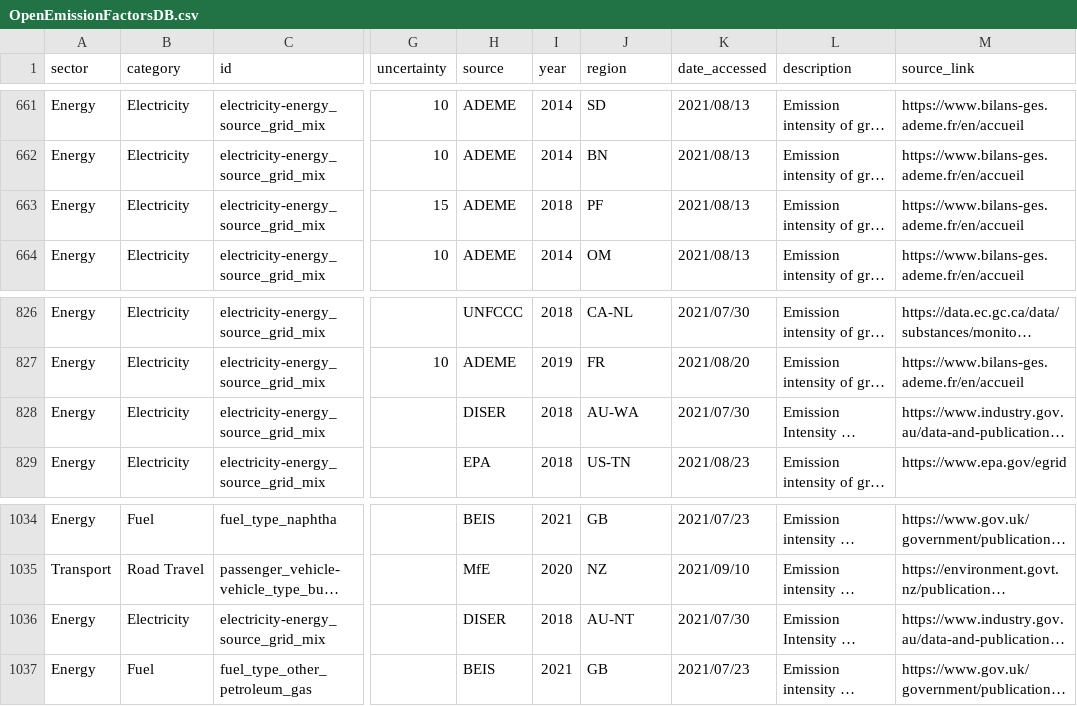
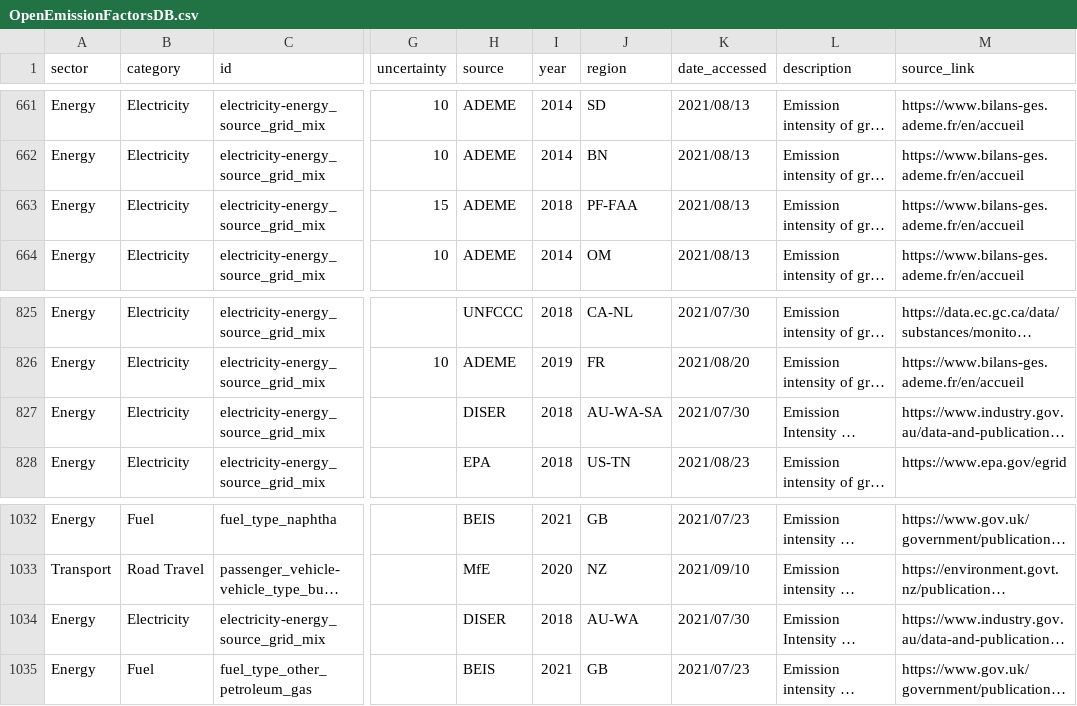
Before and after one commit to climatiq/Open-Emission-Factors-DB, a CSV file: OpenEmissionFactorsDB.csv, drawn as a sheet; only a part is shown, gaps mark what is left out; long unchanged cells end in …; addresses are those after the commit; the diff covers the shown part only; the diff names each change by its address in the sheet, - before the commit and + after, or states it on an @@ line.

```diff
--- a/OpenEmissionFactorsDB.csv
+++ b/OpenEmissionFactorsDB.csv
-J663 (region): PF
+J663 (region): PF-FAA
-J827 (region): AU-WA
+J827 (region): AU-WA-SA
-J1034 (region): AU-NT
+J1034 (region): AU-WA
```
Also changed, not shown: 7 removed rows elsewhere in this file, 1 other file.
